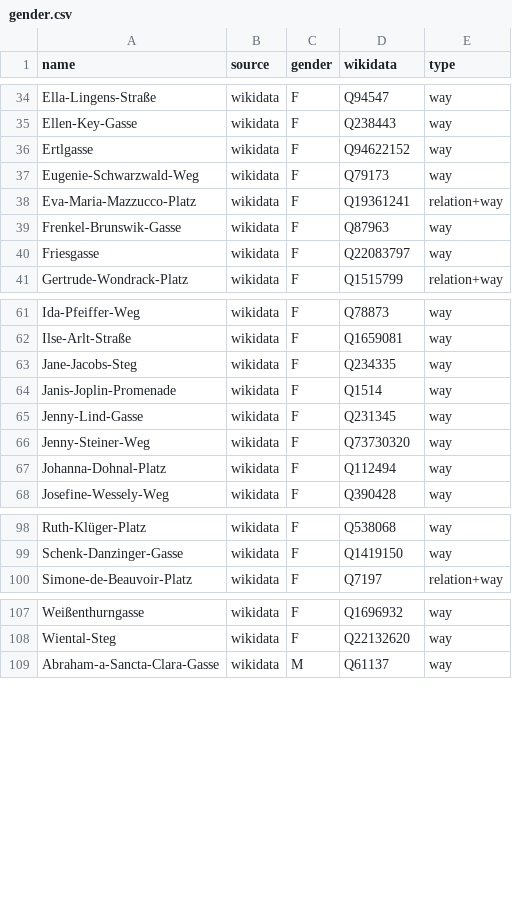
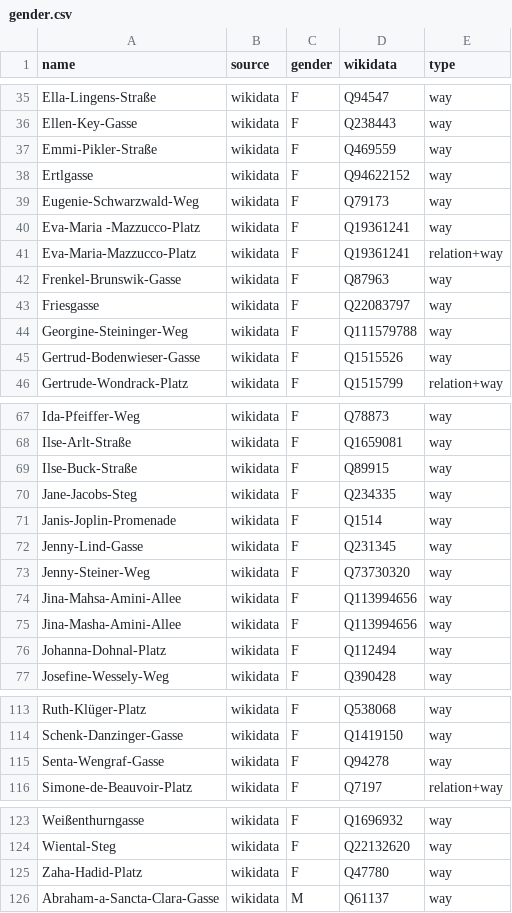
Before and after one commit to EqualStreetNames/equalstreetnames-vienna, a CSV file: data/gender.csv, drawn as a sheet; only a part is shown, gaps mark what is left out; the diff covers the shown part only.

```diff
--- a/data/gender.csv
+++ b/data/gender.csv
@@ -35,4 +36,6 @@ Ella-Lingens-Straße,wikidata,F,Q94547,way
 Ellen-Key-Gasse,wikidata,F,Q238443,way
+Emmi-Pikler-Straße,wikidata,F,Q469559,way
 Ertlgasse,wikidata,F,Q94622152,way
 Eugenie-Schwarzwald-Weg,wikidata,F,Q79173,way
+"Eva-Maria -Mazzucco-Platz",wikidata,F,Q19361241,way
 Eva-Maria-Mazzucco-Platz,wikidata,F,Q19361241,relation+way
@@ -40,2 +43,4 @@ Frenkel-Brunswik-Gasse,wikidata,F,Q87963,way
 Friesgasse,wikidata,F,Q22083797,way
+Georgine-Steininger-Weg,wikidata,F,Q111579788,way
+Gertrud-Bodenwieser-Gasse,wikidata,F,Q1515526,way
 Gertrude-Wondrack-Platz,wikidata,F,Q1515799,relation+way
@@ -62,2 +68,3 @@ Ida-Pfeiffer-Weg,wikidata,F,Q78873,way
 Ilse-Arlt-Straße,wikidata,F,Q1659081,way
+Ilse-Buck-Straße,wikidata,F,Q89915,way
 Jane-Jacobs-Steg,wikidata,F,Q234335,way
@@ -66,2 +73,4 @@ Jenny-Lind-Gasse,wikidata,F,Q231345,way
 Jenny-Steiner-Weg,wikidata,F,Q73730320,way
+Jina-Mahsa-Amini-Allee,wikidata,F,Q113994656,way
+Jina-Masha-Amini-Allee,wikidata,F,Q113994656,way
 Johanna-Dohnal-Platz,wikidata,F,Q112494,way
@@ -99,2 +114,3 @@ Ruth-Klüger-Platz,wikidata,F,Q538068,way
 Schenk-Danzinger-Gasse,wikidata,F,Q1419150,way
+Senta-Wengraf-Gasse,wikidata,F,Q94278,way
 Simone-de-Beauvoir-Platz,wikidata,F,Q7197,relation+way
@@ -108,2 +124,3 @@ Weißenthurngasse,wikidata,F,Q1696932,way
 Wiental-Steg,wikidata,F,Q22132620,way
+Zaha-Hadid-Platz,wikidata,F,Q47780,way
 Abraham-a-Sancta-Clara-Gasse,wikidata,M,Q61137,way
```
Also changed, not shown: 9 added rows elsewhere in this file, data/other.csv, 4 other files.
